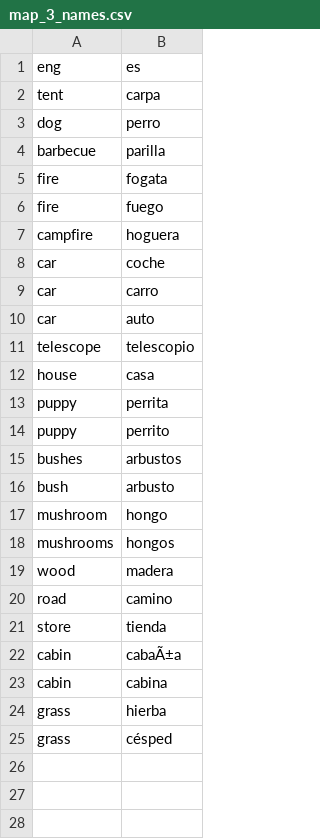
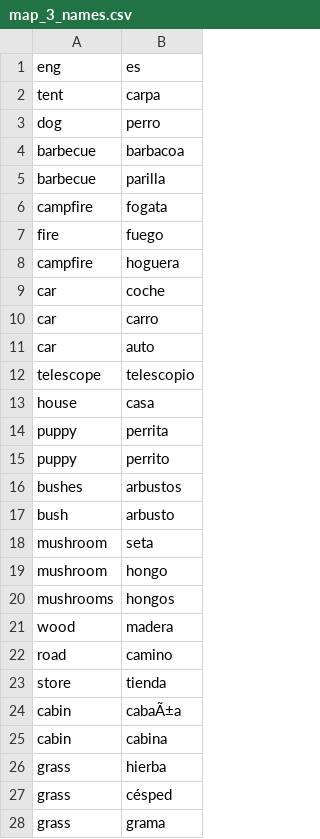
Before and after one commit to deangeckt/CLG-lab-Chat-Bot-Analysis, a CSV file: offline/nouns/map_3_names.csv, drawn as a sheet.

```diff
--- a/offline/nouns/map_3_names.csv
+++ b/offline/nouns/map_3_names.csv
@@ -3,4 +3,5 @@ tent,carpa
 dog,perro
+barbecue,barbacoa
 barbecue,parilla
-fire,fogata
+campfire,fogata
 fire,fuego
@@ -16,2 +17,3 @@ bushes,arbustos
 bush,arbusto
+mushroom,seta
 mushroom,hongo
@@ -25 +27,2 @@ grass,hierba
 grass,césped
+grass,grama
```
Also changed, not shown: offline/nouns/map_1_names.csv, offline/nouns/map_2_names.csv, 3 other files.
